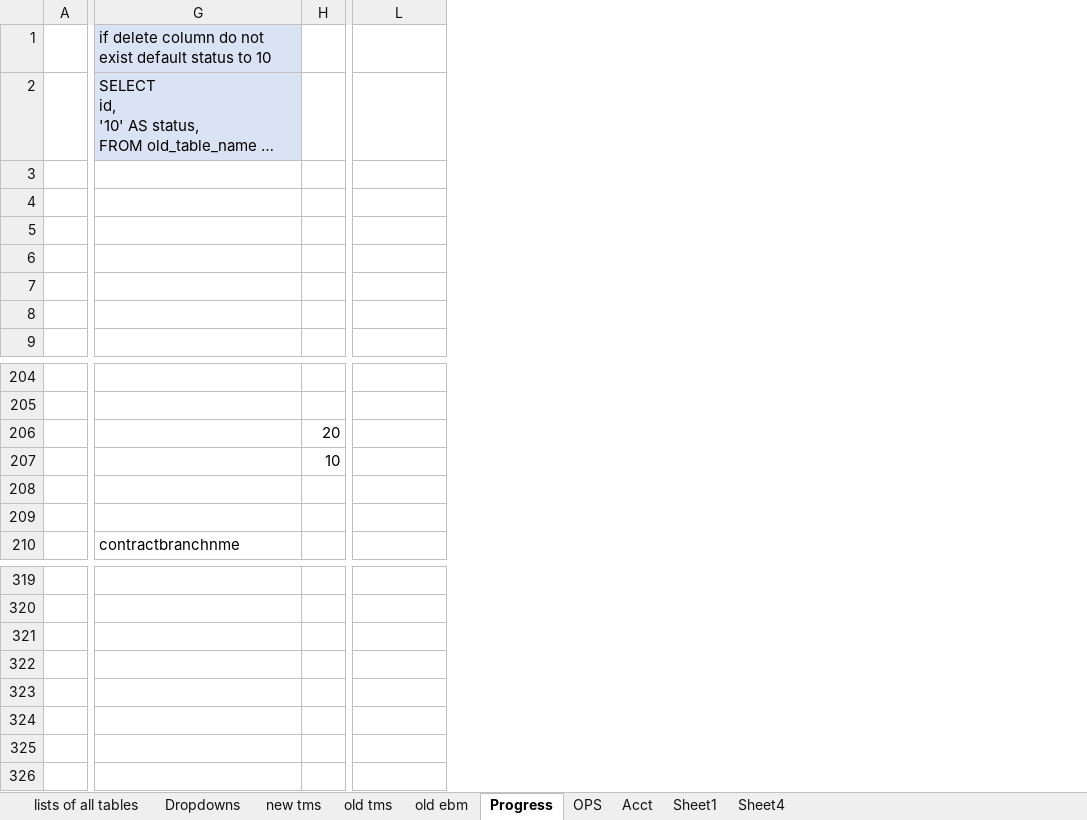
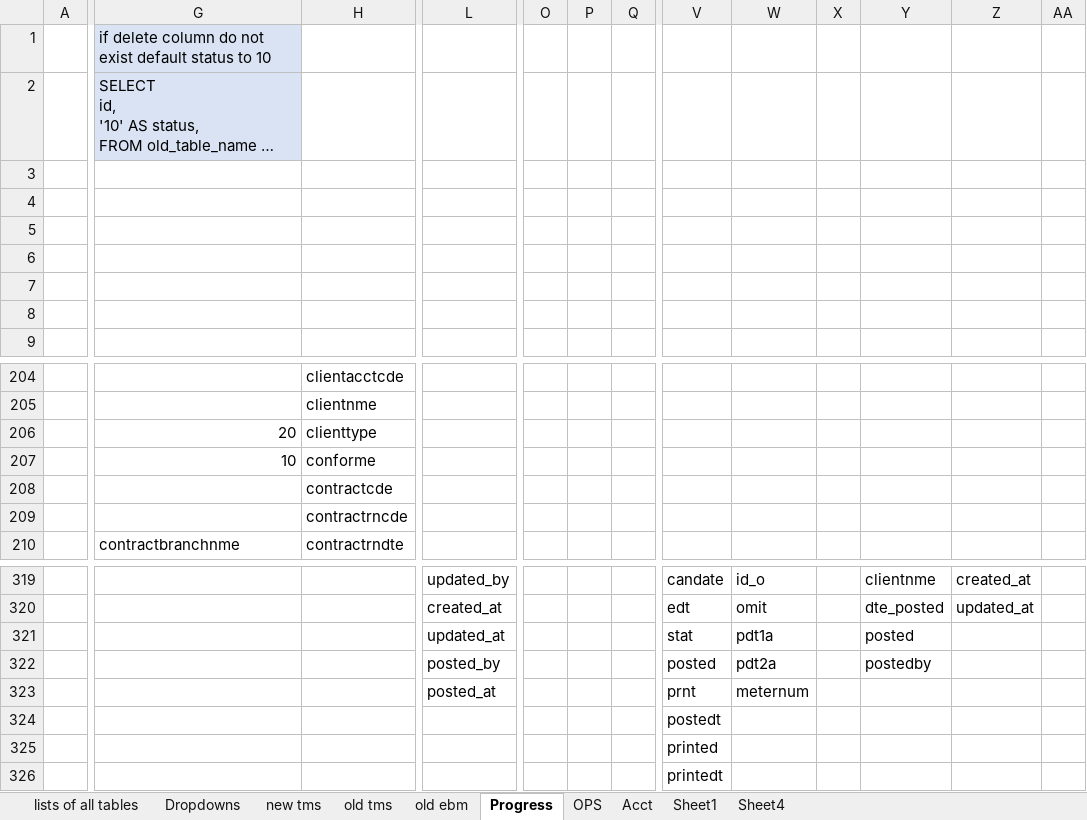
Before and after one commit to fisher-pa-coronel/tms-query, an Excel workbook: TMS Database mapping.xlsx, sheet Progress, drawn as a sheet; only a part is shown, gaps mark what is left out; long unchanged cells end in …; values as stored, in another font and other column widths than the file's, no borders; removed rows and columns are numbered as before the commit, all else as after; rows hold the shown columns only; the diff covers the shown part only; the diff names each change by its address in the sheet, - before the commit and + after, or states it on an @@ line.

```diff
--- a/TMS Database mapping.xlsx (sheet Progress)
+++ b/TMS Database mapping.xlsx (sheet Progress)
-column H, rows 206-207: 20 | 10
+column H, rows 204-210: clientacctcde | clientnme | clienttype | conforme | contractcde | contractrncde | contractrndte
+column O, empty
+column P, empty
+column Q, empty
+column V, rows 319-321: candate | edt | stat; rows 324-326: postedt | printed | printedt
+column W, rows 319-321: id_o | omit | pdt1a
+column X, empty
+column Y, rows 319-321: clientnme | dte_posted | posted
+column Z, rows 319-320: created_at | updated_at
+column AA, empty
-G206: (empty)
+G206: 20
-G207: (empty)
+G207: 10
-L319: (empty)
+L319: updated_by
-L320: (empty)
+L320: created_at
-L321: (empty)
+L321: updated_at
-row 322: (empty)
-row 323: (empty)
+row 322:  |  |  | posted_by |  |  |  | posted | pdt2a |  | postedby
+row 323:  |  |  | posted_at |  |  |  | prnt | meternum
```
Also changed, not shown: 81 added rows, 81 removed rows, 4 added columns, 13 edited cells and cell formats elsewhere in this sheet, sheet OPS, sheet Sheet1, sheet Sheet4, 3 other files.
